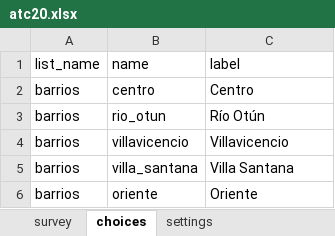
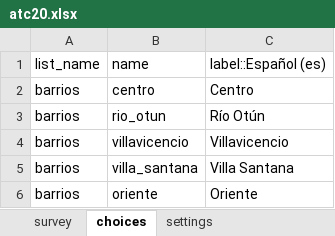
Before and after one commit to bcazu/safetag, an Excel workbook: kobo/atc20.xlsx, sheet choices, drawn as a sheet; only a part is shown; values as stored, in another font and other column widths than the file's, no borders; the diff names each change by its address in the sheet, - before the commit and + after, or states it on an @@ line.

```diff
--- a/kobo/atc20.xlsx (sheet choices)
+++ b/kobo/atc20.xlsx (sheet choices)
-C1: label
+C1: label::Español (es)
```
Also changed, not shown: sheet survey, sheet settings, 20 other files.
